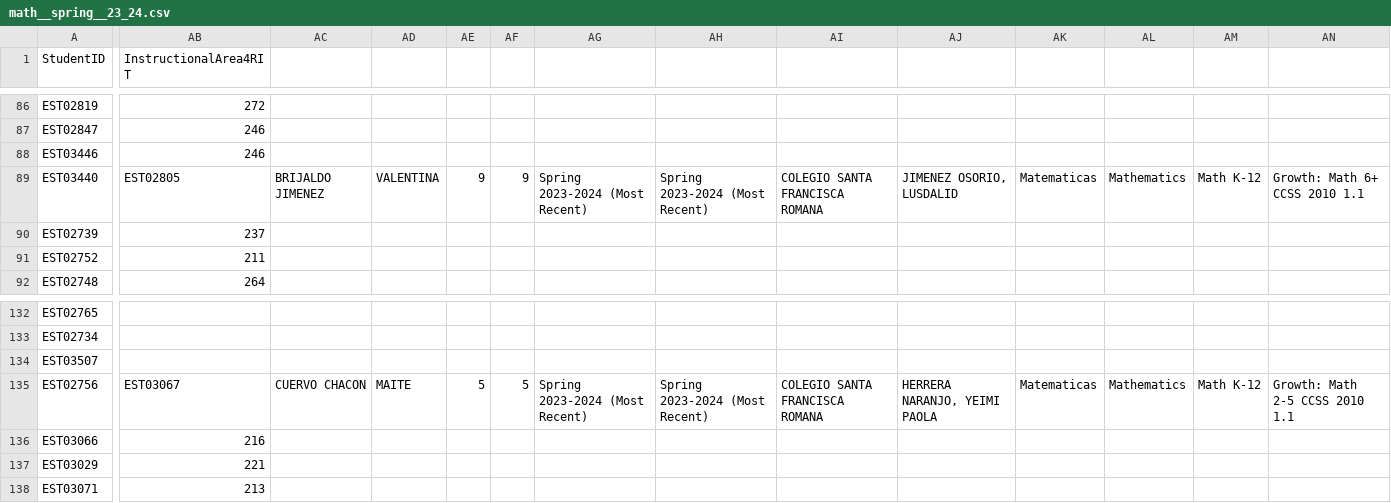
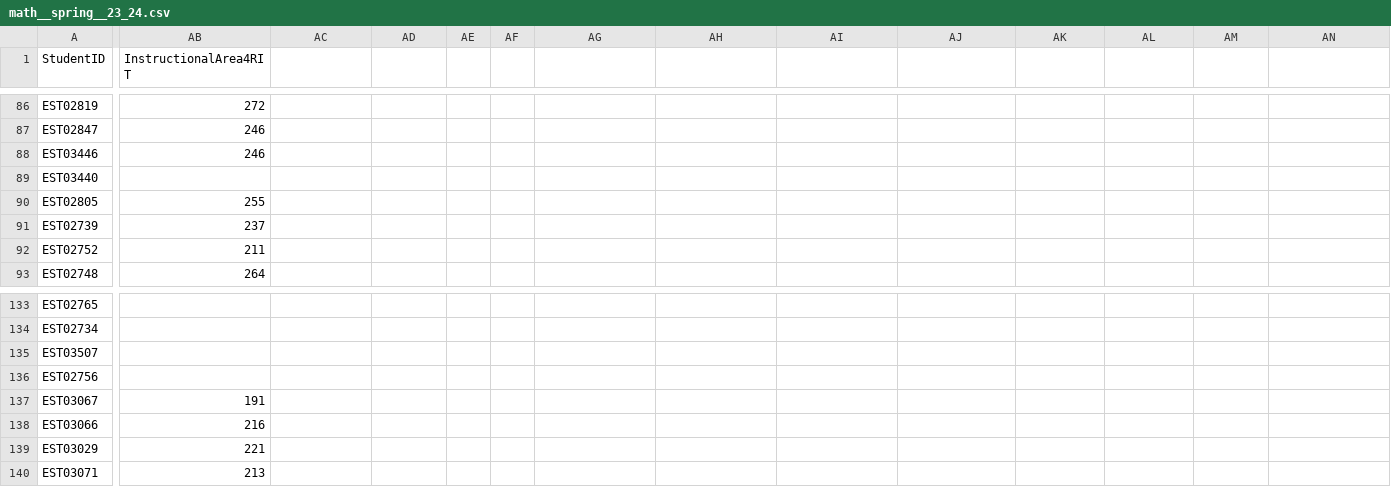
Before and after one commit to charles-gauss/map, a CSV file: math__spring__23_24.csv, drawn as a sheet; only a part is shown, gaps mark what is left out; addresses are those after the commit; rows hold the shown columns only; the diff covers the shown part only; the diff names each change by its address in the sheet, - before the commit and + after, or states it on an @@ line.

Commit message:
Update math__spring__23_24.csv

```diff
--- a/math__spring__23_24.csv
+++ b/math__spring__23_24.csv
-AB89 (InstructionalArea4RIT): EST02805
+AB89 (InstructionalArea4RIT): (empty)
-AC89: BRIJALDO JIMENEZ
+AC89: (empty)
-AD89: VALENTINA
+AD89: (empty)
-AE89: 9
+AE89: (empty)
-AF89: 9
+AF89: (empty)
-AG89: Spring 2023-2024 (Most Recent)
+AG89: (empty)
-AH89: Spring 2023-2024 (Most Recent)
+AH89: (empty)
-AI89: COLEGIO SANTA FRANCISCA ROMANA
+AI89: (empty)
-AJ89: JIMENEZ OSORIO, LUSDALID
+AJ89: (empty)
-AK89: Matematicas
+AK89: (empty)
-AL89: Mathematics
+AL89: (empty)
-AM89: Math K-12
+AM89: (empty)
-AN89: Growth: Math 6+ CCSS 2010 1.1
+AN89: (empty)
+row 90: EST02805 | 255
-AB136 (InstructionalArea4RIT): EST03067
+AB136 (InstructionalArea4RIT): (empty)
-AC136: CUERVO CHACON
+AC136: (empty)
-AD136: MAITE
+AD136: (empty)
-AE136: 5
+AE136: (empty)
-AF136: 5
+AF136: (empty)
-AG136: Spring 2023-2024 (Most Recent)
+AG136: (empty)
-AH136: Spring 2023-2024 (Most Recent)
+AH136: (empty)
-AI136: COLEGIO SANTA FRANCISCA ROMANA
+AI136: (empty)
-AJ136: HERRERA NARANJO, YEIMI PAOLA
+AJ136: (empty)
-AK136: Matematicas
+AK136: (empty)
-AL136: Mathematics
+AL136: (empty)
-AM136: Math K-12
+AM136: (empty)
-AN136: Growth: Math 2-5 CCSS 2010 1.1
+AN136: (empty)
+row 137: EST03067 | 191
```
Also changed, not shown: 1 added row and 58 edited cells elsewhere in this file.
